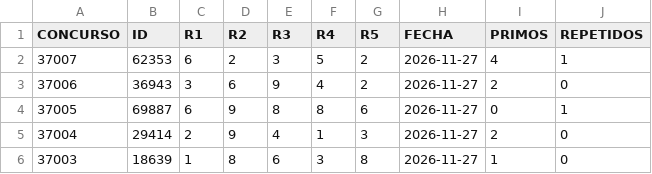
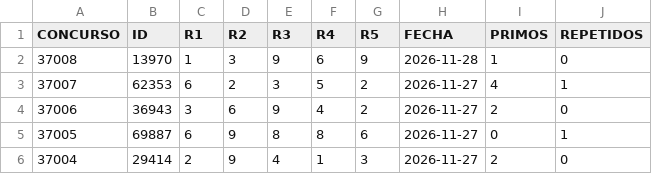
Before and after one commit to cedalonu/tris_analytics, a CSV file: data/canonical/Tris.csv, drawn as a sheet; only a part is shown; the shorter side is filled out with more unchanged rows.

```diff
--- a/data/canonical/Tris.csv
+++ b/data/canonical/Tris.csv
@@ -1,2 +1,3 @@
 CONCURSO,ID,R1,R2,R3,R4,R5,FECHA,PRIMOS,REPETIDOS
+37008,13970,1,3,9,6,9,2026-11-28,1,0
 37007,62353,6,2,3,5,2,2026-11-27,4,1
```
Also changed, not shown: 1 other file.
